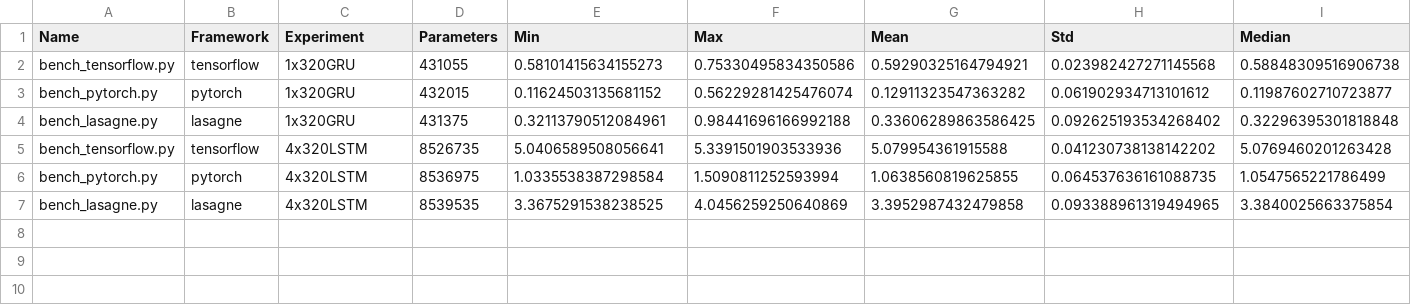
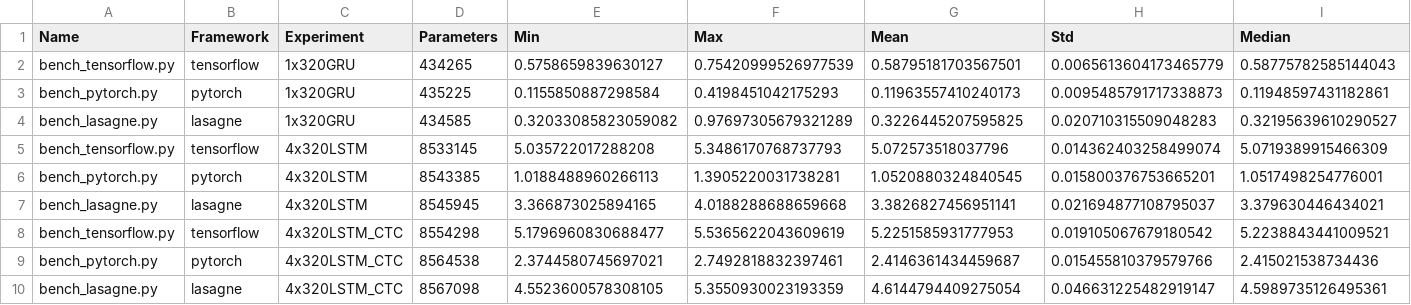
Before and after one commit to stefbraun/rnn_benchmarks, a CSV file: results/results_980ti.csv, drawn as a sheet.

Commit message:
Results added.

```diff
--- a/results/results_980ti.csv
+++ b/results/results_980ti.csv
@@ -1,7 +1,10 @@
 Name,Framework,Experiment,Parameters,Min,Max,Mean,Std,Median
-bench_tensorflow.py,tensorflow,1x320GRU,431055,0.58101415634155273,0.75330495834350586,0.59290325164794921,0.023982427271145568,0.58848309516906738
-bench_pytorch.py,pytorch,1x320GRU,432015,0.11624503135681152,0.56229281425476074,0.12911323547363282,0.061902934713101612,0.11987602710723877
-bench_lasagne.py,lasagne,1x320GRU,431375,0.32113790512084961,0.98441696166992188,0.33606289863586425,0.092625193534268402,0.32296395301818848
-bench_tensorflow.py,tensorflow,4x320LSTM,8526735,5.0406589508056641,5.3391501903533936,5.079954361915588,0.041230738138142202,5.0769460201263428
-bench_pytorch.py,pytorch,4x320LSTM,8536975,1.0335538387298584,1.5090811252593994,1.0638560819625855,0.064537636161088735,1.0547565221786499
-bench_lasagne.py,lasagne,4x320LSTM,8539535,3.3675291538238525,4.0456259250640869,3.3952987432479858,0.093388961319494965,3.3840025663375854
+bench_tensorflow.py,tensorflow,1x320GRU,434265,0.5758659839630127,0.75420999526977539,0.58795181703567501,0.0065613604173465779,0.58775782585144043
+bench_pytorch.py,pytorch,1x320GRU,435225,0.1155850887298584,0.4198451042175293,0.11963557410240173,0.0095485791717338873,0.11948597431182861
+bench_lasagne.py,lasagne,1x320GRU,434585,0.32033085823059082,0.97697305679321289,0.3226445207595825,0.020710315509048283,0.32195639610290527
+bench_tensorflow.py,tensorflow,4x320LSTM,8533145,5.035722017288208,5.3486170768737793,5.072573518037796,0.014362403258499074,5.0719389915466309
+bench_pytorch.py,pytorch,4x320LSTM,8543385,1.0188488960266113,1.3905220031738281,1.0520880324840545,0.015800376753665201,1.0517498254776001
+bench_lasagne.py,lasagne,4x320LSTM,8545945,3.366873025894165,4.0188288688659668,3.3826827456951141,0.021694877108795037,3.379630446434021
+bench_tensorflow.py,tensorflow,4x320LSTM_CTC,8554298,5.1796960830688477,5.5365622043609619,5.2251585931777953,0.019105067679180542,5.2238843441009521
+bench_pytorch.py,pytorch,4x320LSTM_CTC,8564538,2.3744580745697021,2.7492818832397461,2.4146361434459687,0.015455810379579766,2.415021538734436
+bench_lasagne.py,lasagne,4x320LSTM_CTC,8567098,4.5523600578308105,5.3550930023193359,4.6144794409275054,0.046631225482919147,4.5989735126495361
```
Also changed, not shown: 7 other files.
